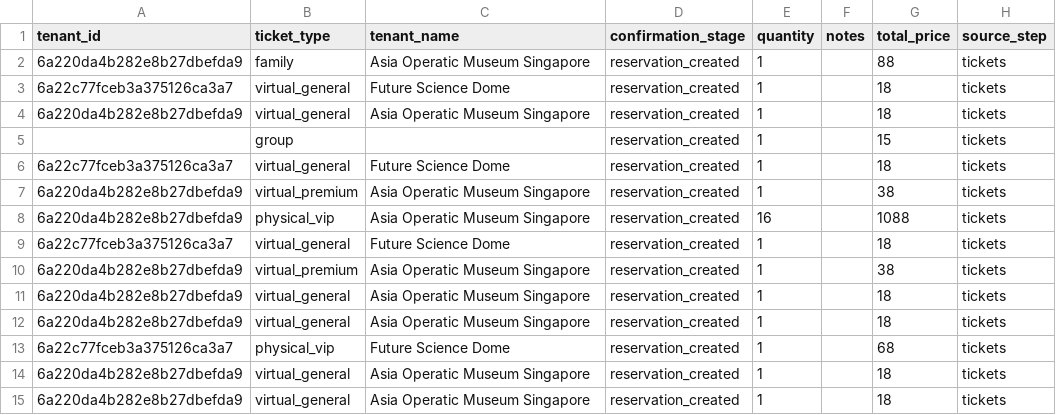
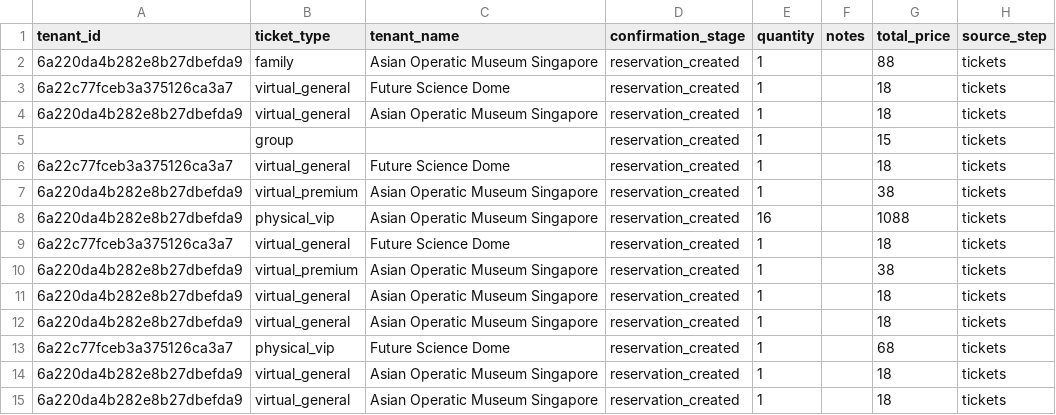
Before and after one commit to scavaiverse-org/reactiverse-import, a CSV file: data/exports/Ticket_export.csv, drawn as a sheet; only a part is shown; the diff covers the shown part only; the diff names each change by its address in the sheet, - before the commit and + after, or states it on an @@ line.

```diff
--- a/data/exports/Ticket_export.csv
+++ b/data/exports/Ticket_export.csv
-C2 (tenant_name): Asia Operatic Museum Singapore
+C2 (tenant_name): Asian Operatic Museum Singapore
-C4 (tenant_name): Asia Operatic Museum Singapore
+C4 (tenant_name): Asian Operatic Museum Singapore
-C7:C8 (tenant_name): Asia Operatic Museum Singapore
+C7:C8 (tenant_name): Asian Operatic Museum Singapore
-C10:C12 (tenant_name): Asia Operatic Museum Singapore
+C10:C12 (tenant_name): Asian Operatic Museum Singapore
-C14:C15 (tenant_name): Asia Operatic Museum Singapore
+C14:C15 (tenant_name): Asian Operatic Museum Singapore
```
Also changed, not shown: 13 edited cells elsewhere in this file, data/exports/ContentAsset_export.csv, data/exports/Exhibit_export.csv, 11 other files.
